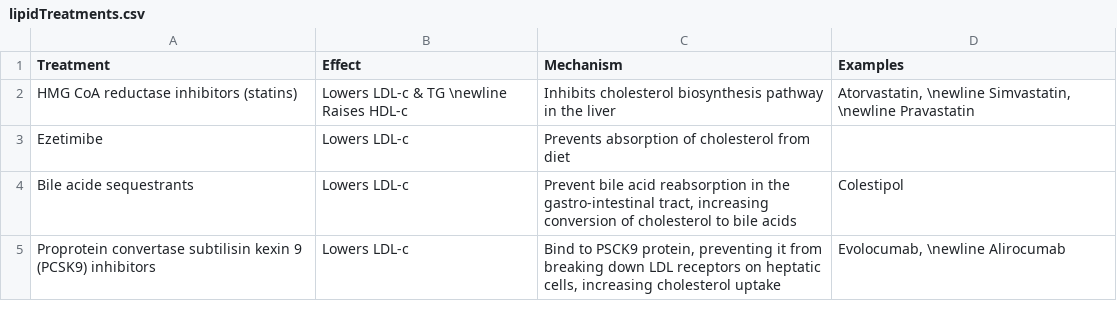
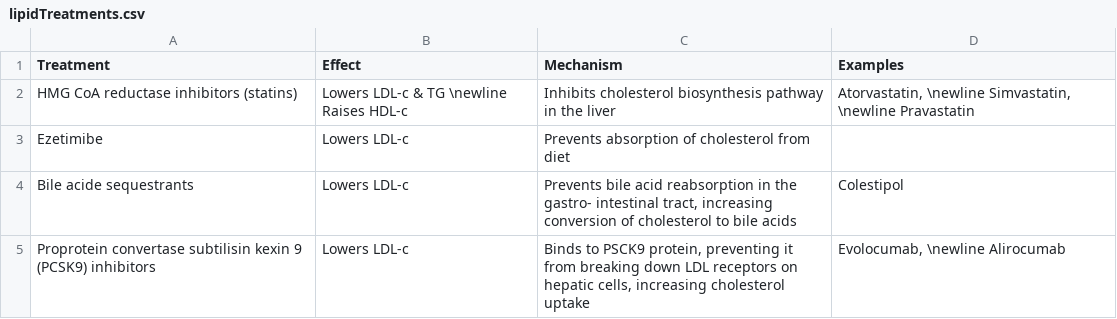
Before and after one commit to mcguinlu/thesis, a CSV file: data/background/lipidTreatments.csv, drawn as a sheet.

Commit message:
Typo

```diff
--- a/data/background/lipidTreatments.csv
+++ b/data/background/lipidTreatments.csv
@@ -3,3 +3,3 @@ HMG CoA reductase inhibitors (statins),"Lowers LDL-c & TG \newline Raises HDL-c"
 Ezetimibe,Lowers LDL-c,Prevents absorption of cholesterol from diet,
-Bile acide sequestrants,Lowers LDL-c,"Prevent bile acid reabsorption in the gastro-intestinal tract, increasing conversion of cholesterol to bile acids",Colestipol
-Proprotein convertase subtilisin kexin 9 (PCSK9) inhibitors,Lowers LDL-c,"Bind to PSCK9 protein, preventing it from breaking down LDL receptors on heptatic cells, increasing cholesterol uptake","Evolocumab, \newline Alirocumab"
+Bile acide sequestrants,Lowers LDL-c,"Prevents bile acid reabsorption in the gastro- intestinal tract, increasing conversion of cholesterol to bile acids",Colestipol
+Proprotein convertase subtilisin kexin 9 (PCSK9) inhibitors,Lowers LDL-c,"Binds to PSCK9 protein, preventing it from breaking down LDL receptors on hepatic cells, increasing cholesterol uptake","Evolocumab, \newline Alirocumab"
```
